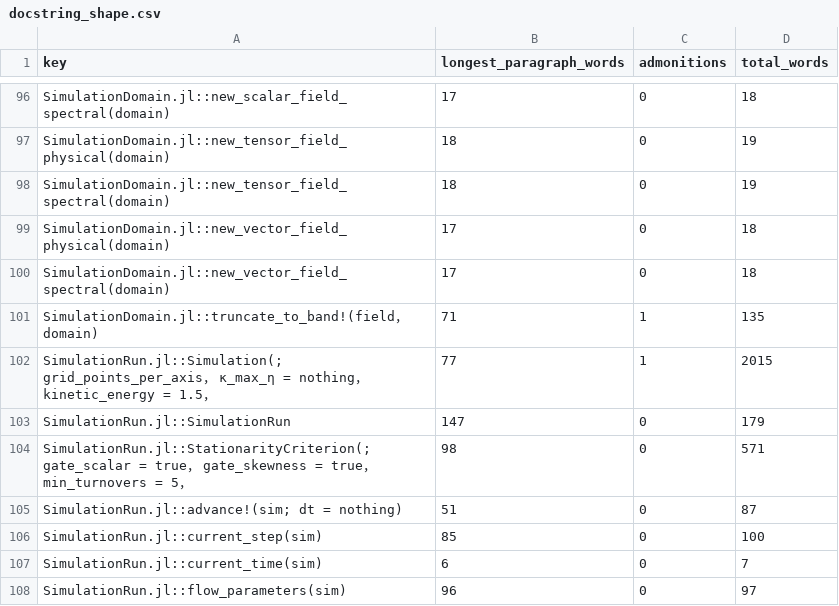
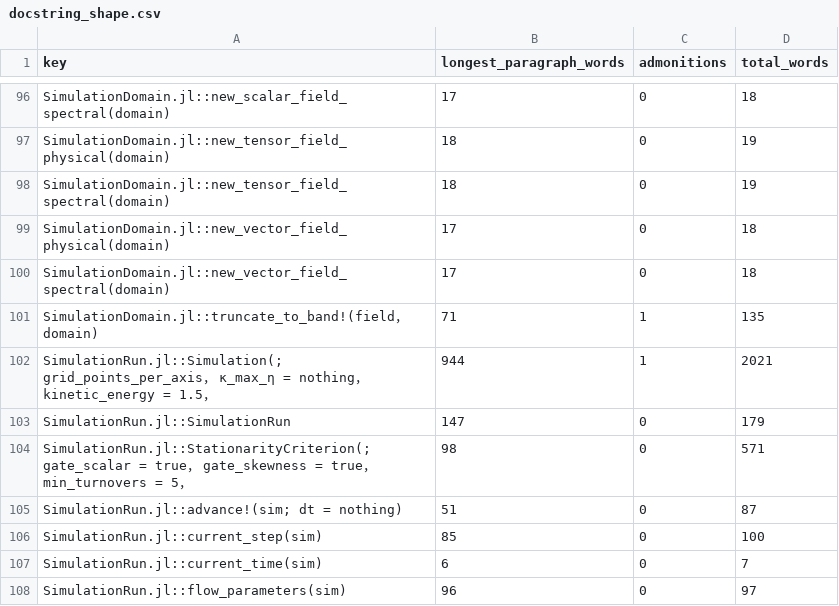
Before and after one commit to GrigorySarnitsky/GBGHomogeneousTurbulence.jl, a CSV file: docs/docstring_shape.csv, drawn as a sheet; only a part is shown, gaps mark what is left out.

```diff
--- a/docs/docstring_shape.csv
+++ b/docs/docstring_shape.csv
@@ -101,3 +101,3 @@ SimulationDomain.jl::new_vector_field_spectral(domain),17,0,18
 SimulationDomain.jl::truncate_to_band!(field， domain),71,1,135
-SimulationRun.jl::Simulation(; grid_points_per_axis， κ_max_η = nothing， kinetic_energy = 1.5，,77,1,2015
+SimulationRun.jl::Simulation(; grid_points_per_axis， κ_max_η = nothing， kinetic_energy = 1.5，,944,1,2021
 SimulationRun.jl::SimulationRun,147,0,179
```
Also changed, not shown: 4 other files.
